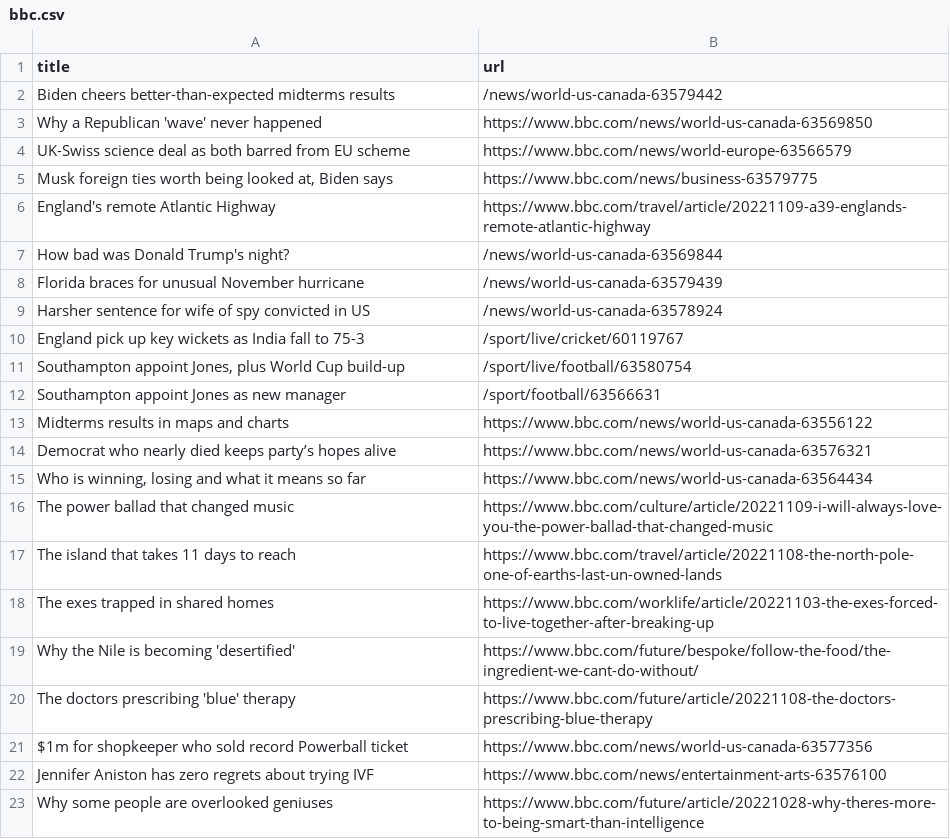
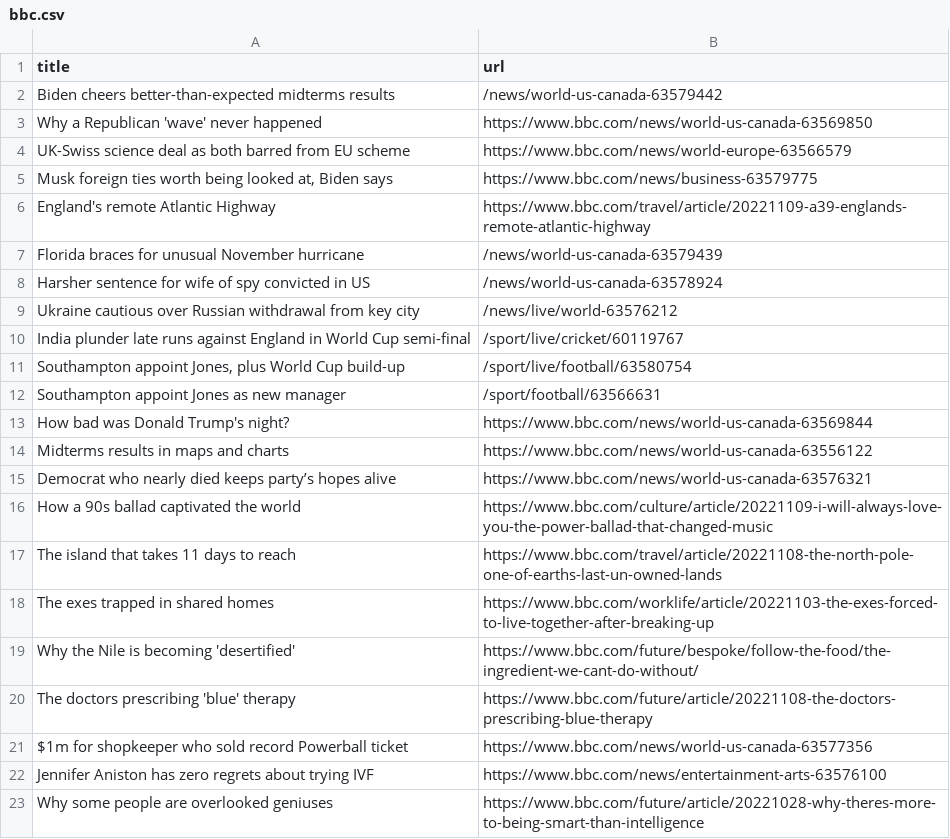
Before and after one commit to stanleydai/automatic-scraper, a CSV file: bbc.csv, drawn as a sheet; only a part is shown.

```diff
--- a/bbc.csv
+++ b/bbc.csv
@@ -6,12 +6,12 @@ UK-Swiss science deal as both barred from EU scheme,https://www.bbc.com/news/wor
 England's remote Atlantic Highway,https://www.bbc.com/travel/article/20221109-a39-englands-remote-atlantic-highway
-How bad was Donald Trump's night?,/news/world-us-canada-63569844
 Florida braces for unusual November hurricane,/news/world-us-canada-63579439
 Harsher sentence for wife of spy convicted in US,/news/world-us-canada-63578924
-England pick up key wickets as India fall to 75-3,/sport/live/cricket/60119767
+Ukraine cautious over Russian withdrawal from key city,/news/live/world-63576212
+India plunder late runs against England in World Cup semi-final,/sport/live/cricket/60119767
 "Southampton appoint Jones, plus World Cup build-up",/sport/live/football/63580754
 Southampton appoint Jones as new manager,/sport/football/63566631
+How bad was Donald Trump's night?,https://www.bbc.com/news/world-us-canada-63569844
 Midterms results in maps and charts,https://www.bbc.com/news/world-us-canada-63556122
 Democrat who nearly died keeps party’s hopes alive,https://www.bbc.com/news/world-us-canada-63576321
-"Who is winning, losing and what it means so far",https://www.bbc.com/news/world-us-canada-63564434
-The power ballad that changed music,https://www.bbc.com/culture/article/20221109-i-will-always-love-you-the-power-ballad-that-changed-music
+How a 90s ballad captivated the world,https://www.bbc.com/culture/article/20221109-i-will-always-love-you-the-power-ballad-that-changed-music
 The island that takes 11 days to reach,https://www.bbc.com/travel/article/20221108-the-north-pole-one-of-earths-last-un-owned-lands
```
